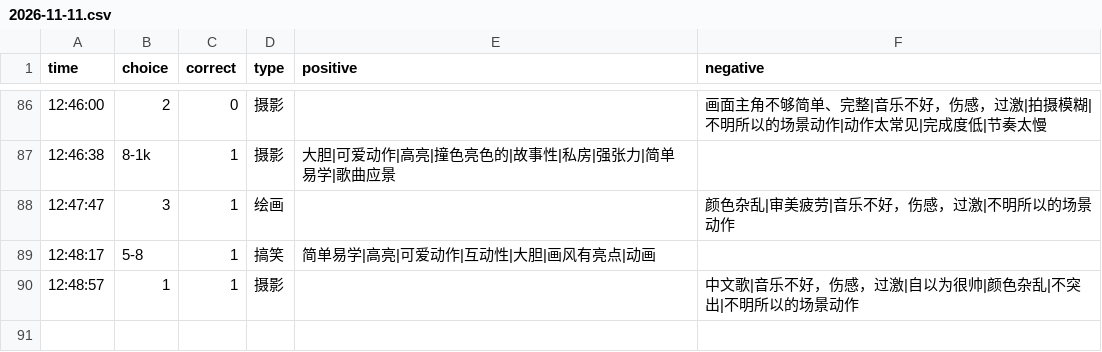
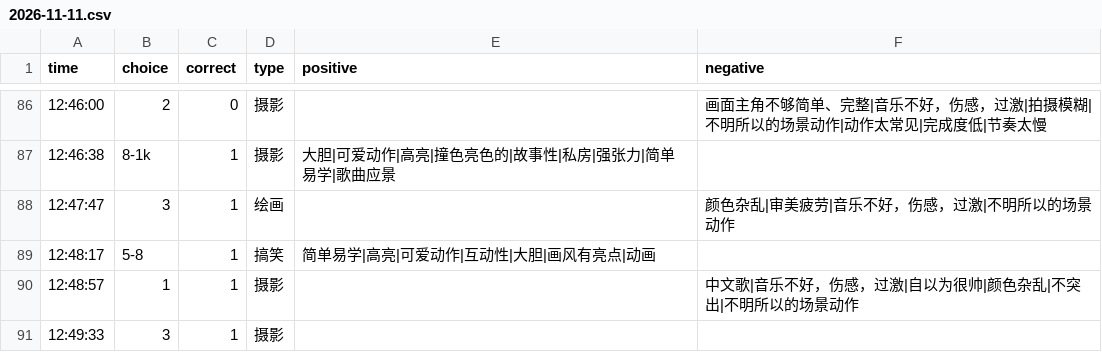
Before and after one commit to heyan9/qidi-data, a CSV file: logs/2026-11-11.csv, drawn as a sheet; only a part is shown, gaps mark what is left out.

Commit message:
sync logs/2026-11-11.csv

```diff
--- a/logs/2026-11-11.csv
+++ b/logs/2026-11-11.csv
@@ -90 +90,2 @@ time,choice,correct,type,positive,negative
 12:48:57,1,1,摄影,,中文歌|音乐不好，伤感，过激|自以为很帅|颜色杂乱|不突出|不明所以的场景动作
+12:49:33,3,1,摄影,,
```
